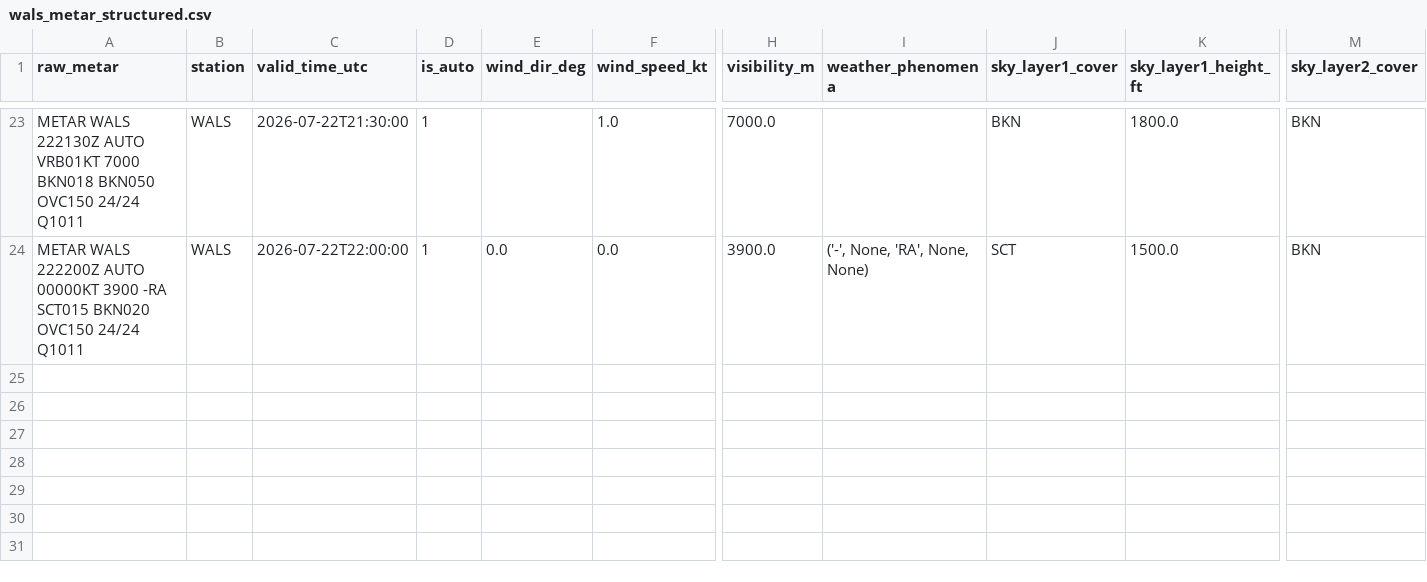
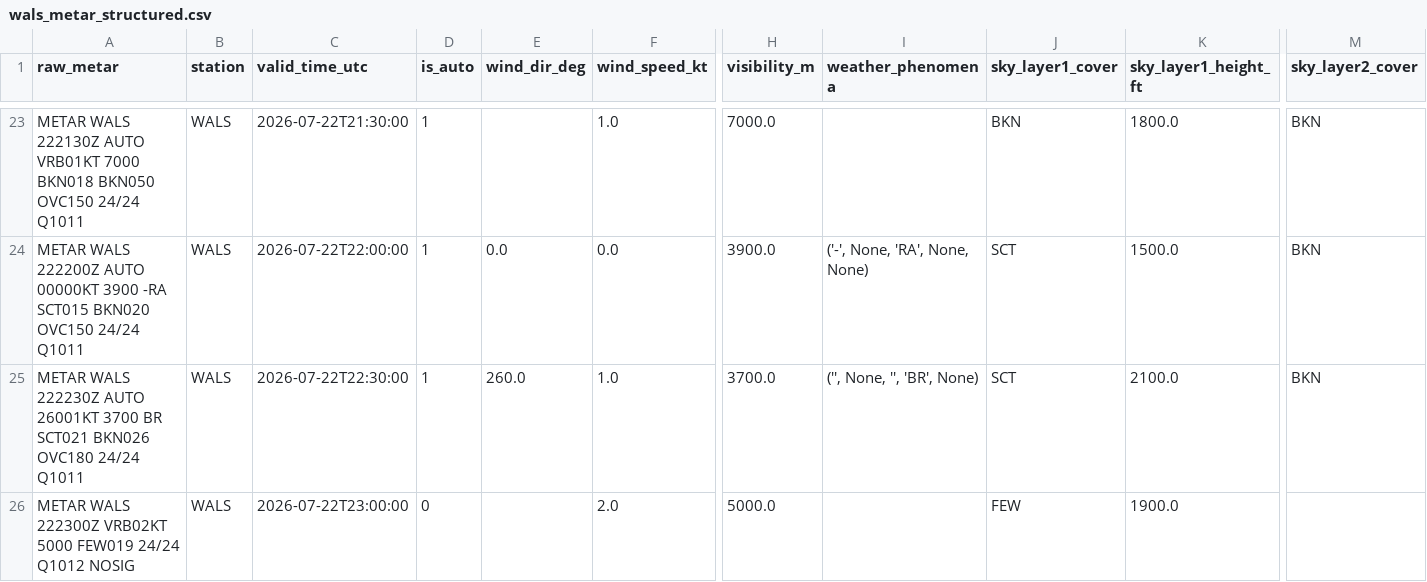
Before and after one commit to ojanzul/bmkg-taf-machinelearning, a CSV file: data/wals_metar_structured.csv, drawn as a sheet; only a part is shown, gaps mark what is left out; rows hold the shown columns only; the diff names each change by its address in the sheet, - before the commit and + after, or states it on an @@ line.

```diff
--- a/data/wals_metar_structured.csv
+++ b/data/wals_metar_structured.csv
+row 25: METAR WALS 222230Z AUTO 26001KT 3700 BR SCT021 BKN026 OVC180 24/24 Q1011 | WALS | 2026-07-22T22:30:00 | 1 | 260.0 | 1.0 | 3700.0 | ('', None, '', 'BR', None) | SCT | 2100.0 | BKN
+row 26: METAR WALS 222300Z VRB02KT 5000 FEW019 24/24 Q1012 NOSIG | WALS | 2026-07-22T23:00:00 | 0 |  | 2.0 | 5000.0 |  | FEW | 1900.0
```
Also changed, not shown: data/wals_training_dataset.csv, 1 other file.
